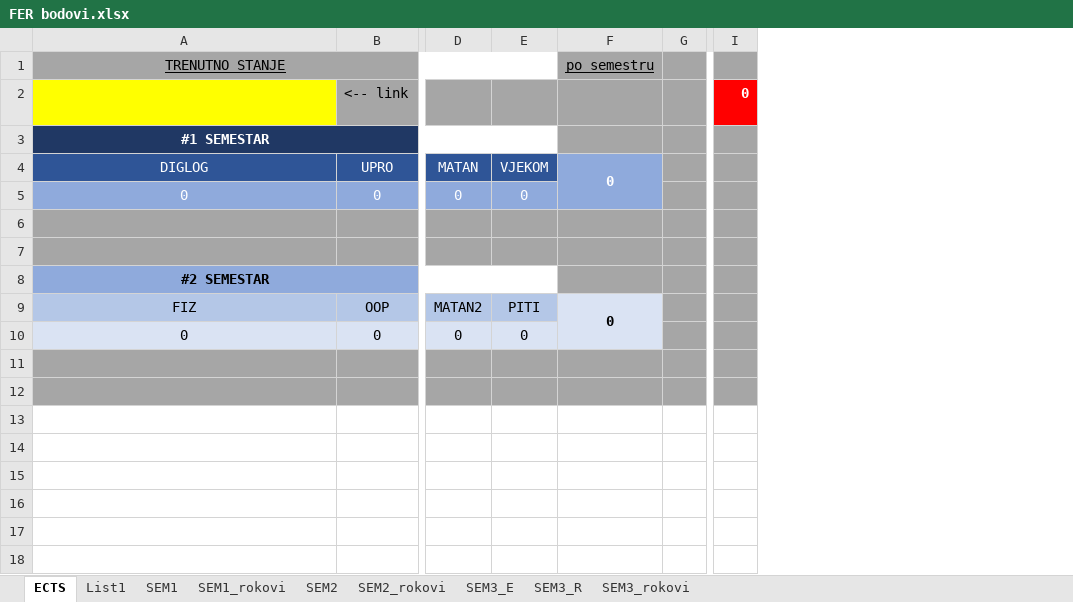
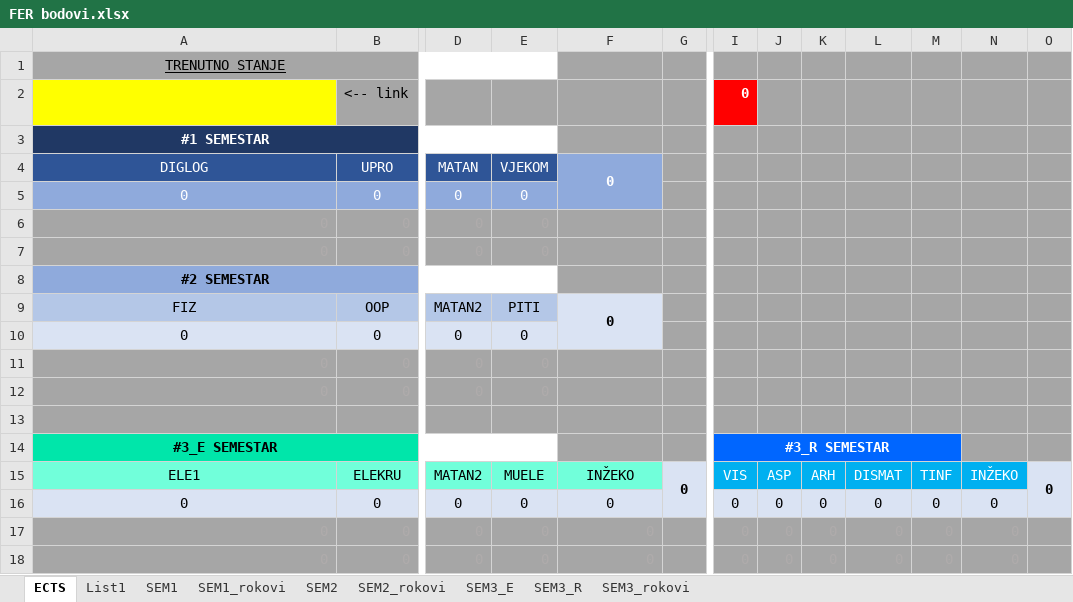
Before and after one commit to APapratt13/Academic_Weapon, an Excel workbook: FER bodovi.xlsx, sheet ECTS, drawn as a sheet; only a part is shown, gaps mark what is left out; values as stored, in another font and other column widths than the file's, no borders; removed rows and columns are numbered as before the commit, all else as after; rows hold the shown columns only; the diff names each change by its address in the sheet, - before the commit and + after, or states it on an @@ line.

Commit message:
fer bodovi 3 semestar

```diff
--- a/FER bodovi.xlsx (sheet ECTS)
+++ b/FER bodovi.xlsx (sheet ECTS)
-column G, empty
+column G, empty
+column I, row 2: 0
+column J, empty
+column K, empty
+column L, empty
+column M, empty
+column N, empty
-F1: po semestru
+F1: (empty)
-O2: 0
+O2: (empty)
-O2 fill: #FF0000
+O2 fill: #A6A6A6
+row 13: (empty)
+row 14: #3_E SEMESTAR |  |  |  |  |  | #3_R SEMESTAR
+row 15: ELE1 | ELEKRU | MATAN2 | MUELE | INŽEKO | 0 | VIS | ASP | ARH | DISMAT | TINF | INŽEKO | 0
+row 16: 0 | 0 | 0 | 0 | 0 |  | 0 | 0 | 0 | 0 | 0 | 0
+row 17: 0 | 0 | 0 | 0 | 0 |  | 0 | 0 | 0 | 0 | 0 | 0
+row 18: 0 | 0 | 0 | 0 | 0 |  | 0 | 0 | 0 | 0 | 0 | 0
```
Also changed, not shown: sheet SEM3_rokovi, sheet SEM3_E, sheet SEM3_R, formulas that keep their value.
